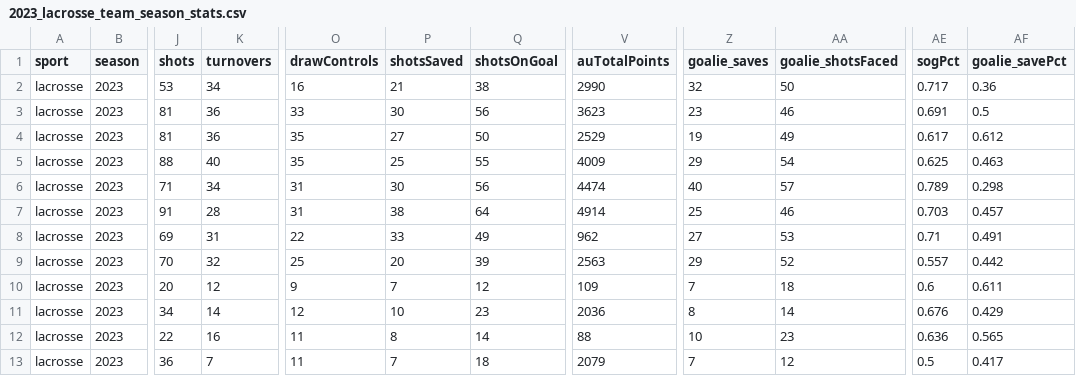
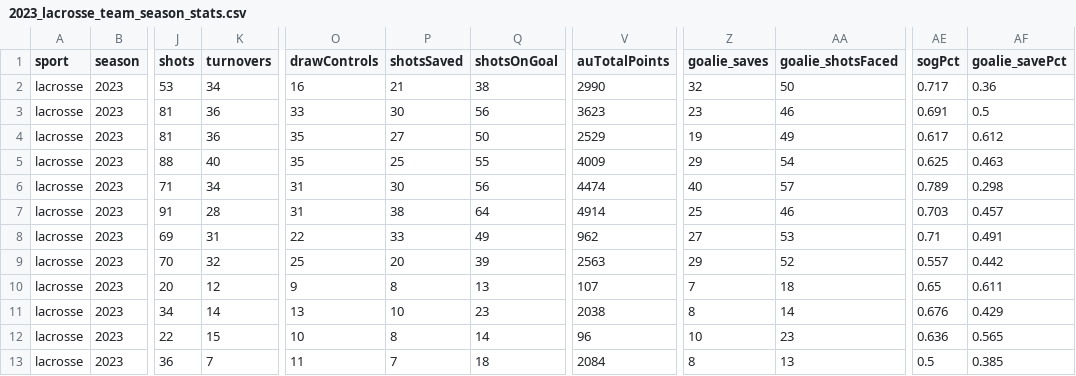
Before and after one commit to armstjc/athletes-unlimited-data, a CSV file: lacrosse/team_stats/season_stats/2023_lacrosse_team_season_stats.csv, drawn as a sheet; only a part is shown, gaps mark what is left out; the diff names each change by its address in the sheet, - before the commit and + after, or states it on an @@ line.

```diff
--- a/lacrosse/team_stats/season_stats/2023_lacrosse_team_season_stats.csv
+++ b/lacrosse/team_stats/season_stats/2023_lacrosse_team_season_stats.csv
-P10 (shotsSaved): 7
+P10 (shotsSaved): 8
-Q10 (shotsOnGoal): 12
+Q10 (shotsOnGoal): 13
-V10 (auTotalPoints): 109
+V10 (auTotalPoints): 107
-AE10 (sogPct): 0.6
+AE10 (sogPct): 0.65
-O11 (drawControls): 12
+O11 (drawControls): 13
-V11 (auTotalPoints): 2036
+V11 (auTotalPoints): 2038
-K12 (turnovers): 16
+K12 (turnovers): 15
-O12 (drawControls): 11
+O12 (drawControls): 10
-V12 (auTotalPoints): 88
+V12 (auTotalPoints): 96
-V13 (auTotalPoints): 2079
+V13 (auTotalPoints): 2084
-Z13 (goalie_saves): 7
+Z13 (goalie_saves): 8
-AA13 (goalie_shotsFaced): 12
+AA13 (goalie_shotsFaced): 13
-AF13 (goalie_savePct): 0.417
+AF13 (goalie_savePct): 0.385
```
Also changed, not shown: lacrosse/pbp/2023_lacrosse_pbp.csv, lacrosse/team_stats/game_stats/2023_lacrosse_team_game_stats.csv, 2 other files.
